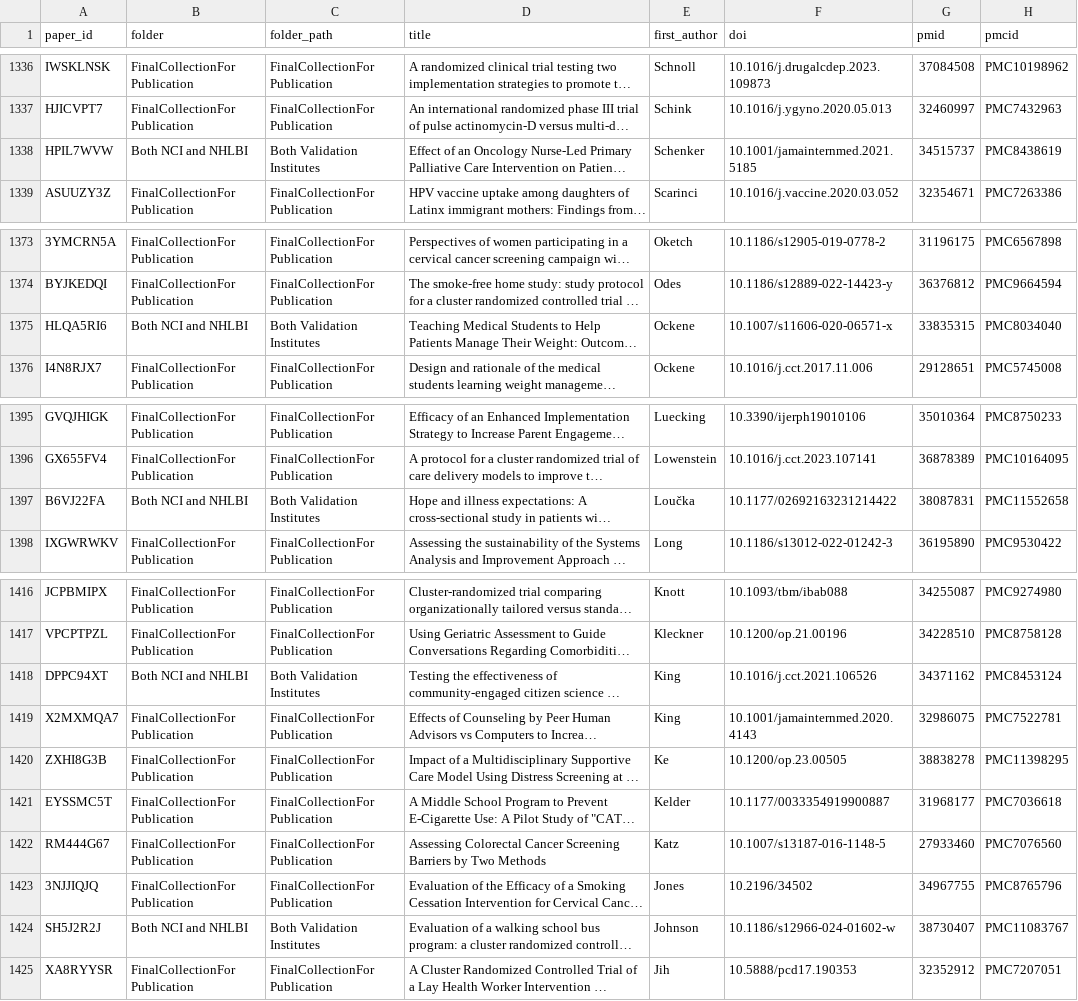
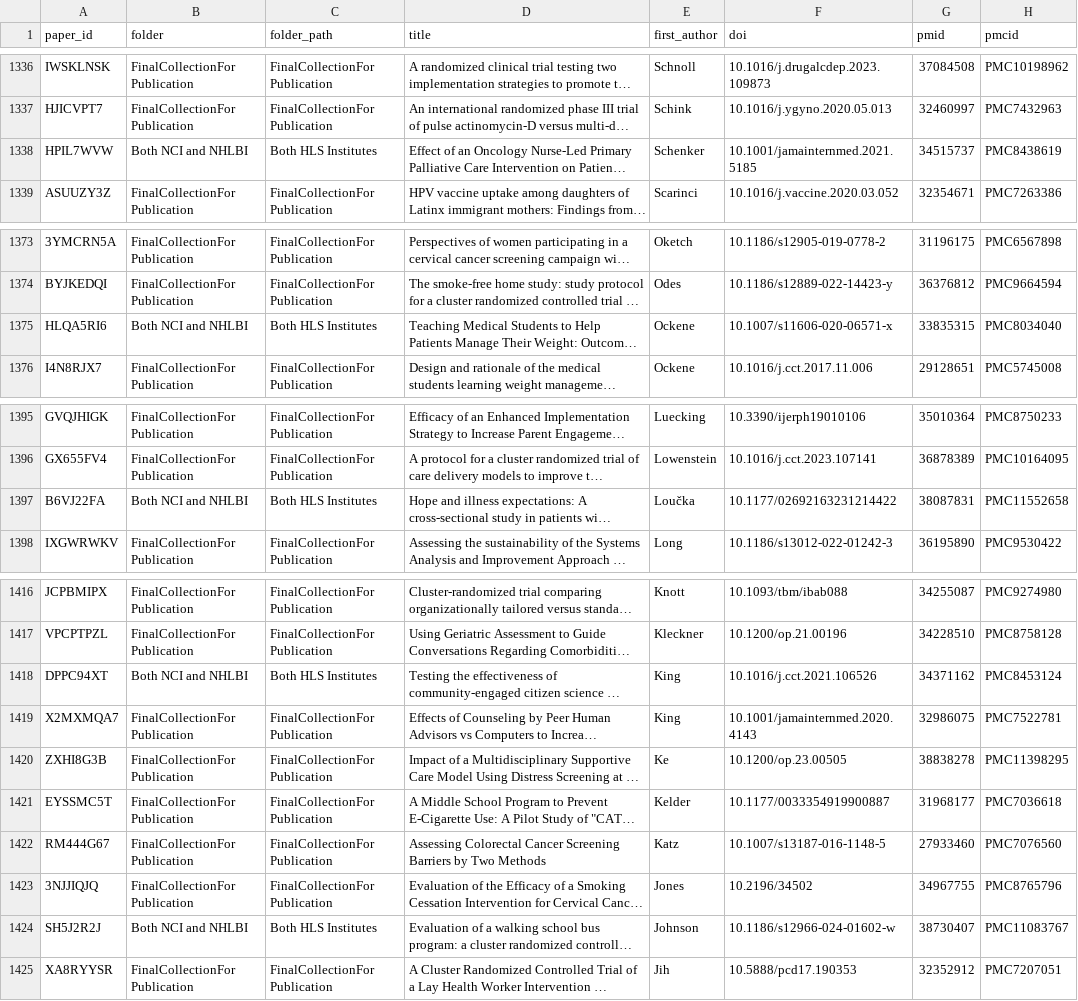
Before and after one commit to CharlieBuhanan/Automated-Detection-of-Ignored-Clustering-and-Restricted-Randomization-in-Trials-with-Clusters, a CSV file: data/zotero_manifest.csv, drawn as a sheet; only a part is shown, gaps mark what is left out; long unchanged cells end in …; the diff covers the shown part only; the diff names each change by its address in the sheet, - before the commit and + after, or states it on an @@ line.

```diff
--- a/data/zotero_manifest.csv
+++ b/data/zotero_manifest.csv
-C1338 (folder_path): Both Validation Institutes
+C1338 (folder_path): Both HLS Institutes
-C1375 (folder_path): Both Validation Institutes
+C1375 (folder_path): Both HLS Institutes
-C1397 (folder_path): Both Validation Institutes
+C1397 (folder_path): Both HLS Institutes
-C1418 (folder_path): Both Validation Institutes
+C1418 (folder_path): Both HLS Institutes
-C1424 (folder_path): Both Validation Institutes
+C1424 (folder_path): Both HLS Institutes
```
Also changed, not shown: 10 edited cells elsewhere in this file, results/01_corpus_build/exclusions.csv, results/review/01_papers_to_review.csv, 12 other files.
